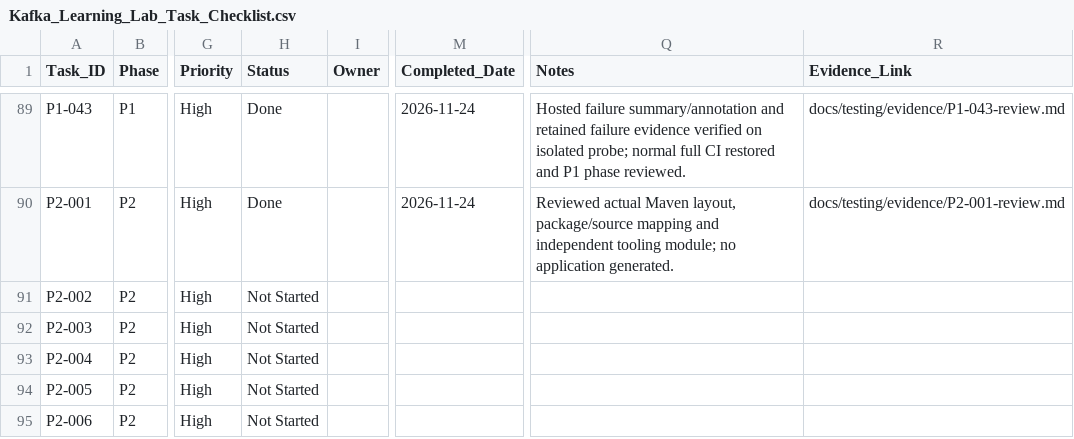
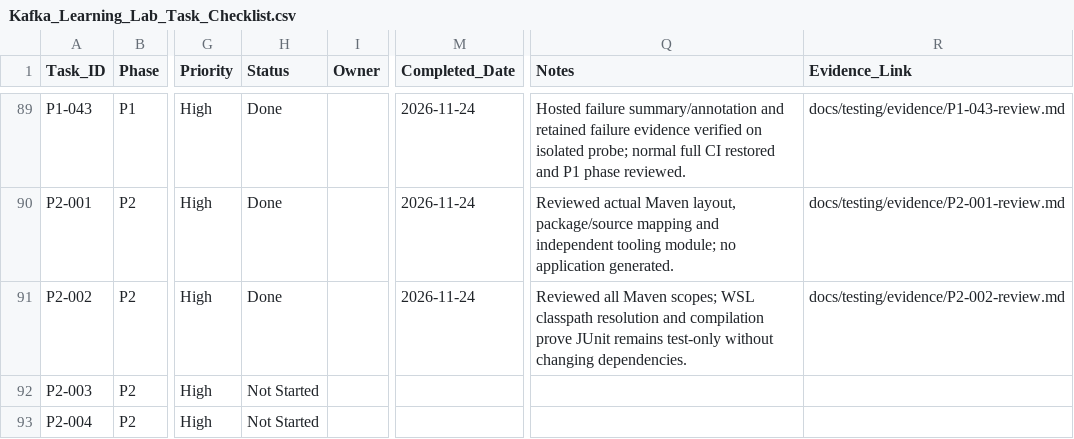
Before and after one commit to ru5iru/enterprise-kafka-learning-lab, a CSV file: docs/roadmap/Kafka_Learning_Lab_Task_Checklist.csv, drawn as a sheet; only a part is shown, gaps mark what is left out; the shorter side is filled out with more unchanged rows; the diff names each change by its address in the sheet, - before the commit and + after, or states it on an @@ line.

Commit message:
docs(maven): review dependency scope and classpath evidence
Refs: P2-002

```diff
--- a/docs/roadmap/Kafka_Learning_Lab_Task_Checklist.csv
+++ b/docs/roadmap/Kafka_Learning_Lab_Task_Checklist.csv
-H91 (Status): Not Started
+H91 (Status): Done
-M91 (Completed_Date): (empty)
+M91 (Completed_Date): 2026-11-24
-Q91 (Notes): (empty)
+Q91 (Notes): Reviewed all Maven scopes; WSL classpath resolution and compilation prove JUnit remains test-only without changing dependencies.
-R91 (Evidence_Link): (empty)
+R91 (Evidence_Link): docs/testing/evidence/P2-002-review.md
```
Also changed, not shown: 3 other files.
